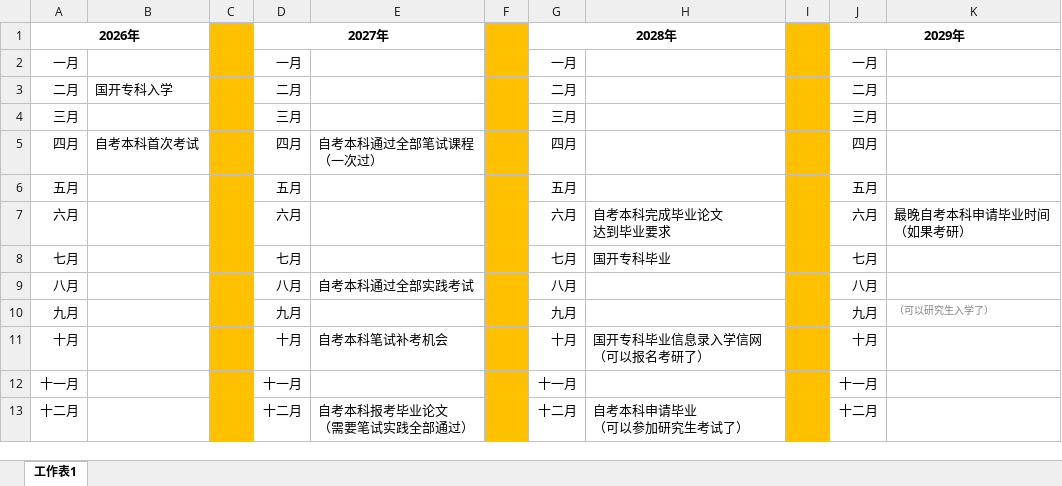
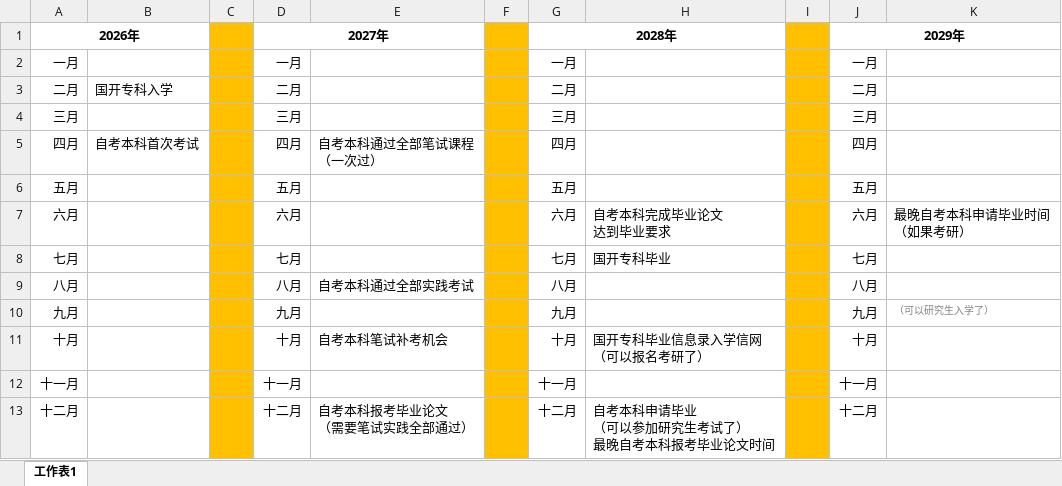
Before and after one commit to Byvm815/080901-self-study-exam, an Excel workbook: 自考本科/个人学习笔记/Byvm815/毕业时间预测表.xlsx, sheet 工作表1, drawn as a sheet; values as stored, in another font and other column widths than the file's, no borders; ↵ is a line break in a cell; the diff names each change by its address in the sheet, - before the commit and + after, or states it on an @@ line.

Commit message:
Update 毕业时间预测表.xlsx

```diff
--- a/自考本科/个人学习笔记/Byvm815/毕业时间预测表.xlsx (sheet 工作表1)
+++ b/自考本科/个人学习笔记/Byvm815/毕业时间预测表.xlsx (sheet 工作表1)
-H13: 自考本科申请毕业 ↵ （可以参加研究生考试了）
+H13: 自考本科申请毕业 ↵ （可以参加研究生考试了） ↵ 最晚自考本科报考毕业论文时间
```
